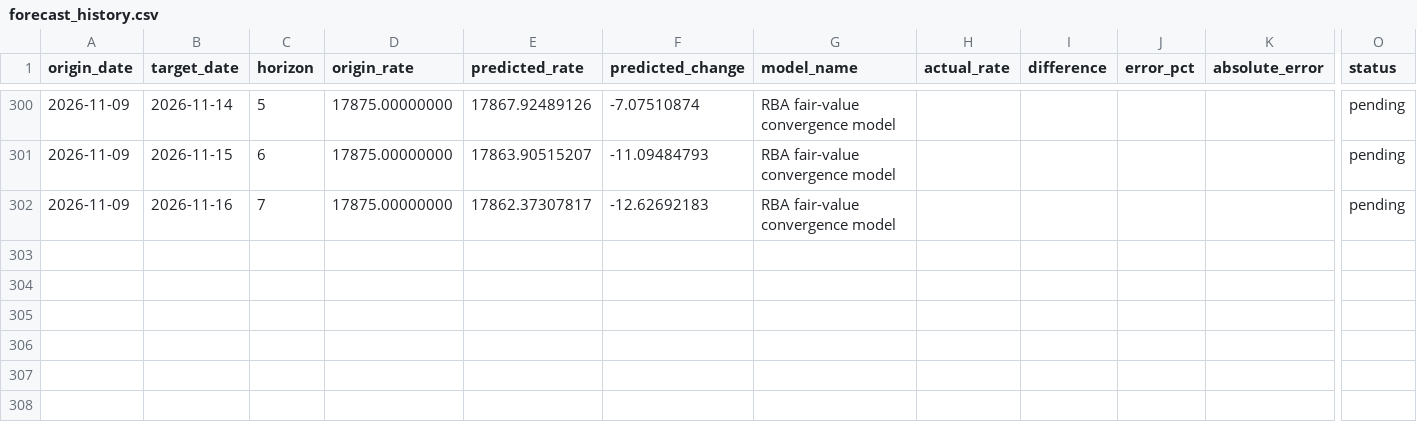
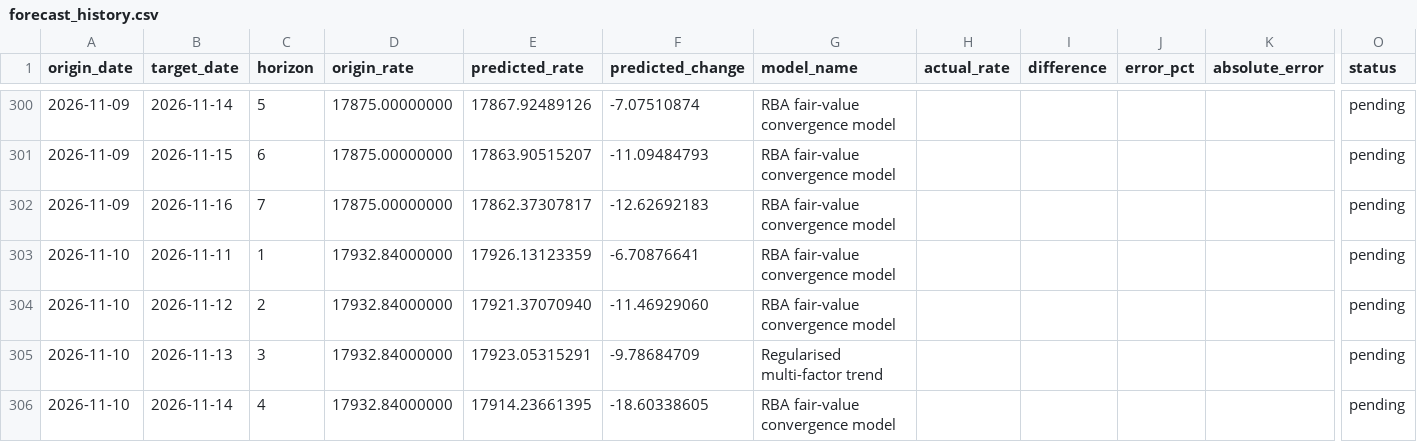
Before and after one commit to vukhanhlinhle2609/vnd-aud-transfer, a CSV file: data/forecast_history.csv, drawn as a sheet; only a part is shown, gaps mark what is left out; rows hold the shown columns only; the diff covers the shown part only; the diff names each change by its address in the sheet, - before the commit and + after, or states it on an @@ line.

```diff
--- a/data/forecast_history.csv
+++ b/data/forecast_history.csv
+row 303: 2026-11-10 | 2026-11-11 | 1 | 17932.84000000 | 17926.13123359 | -6.70876641 | RBA fair-value convergence model |  |  |  |  | pending
+row 304: 2026-11-10 | 2026-11-12 | 2 | 17932.84000000 | 17921.37070940 | -11.46929060 | RBA fair-value convergence model |  |  |  |  | pending
+row 305: 2026-11-10 | 2026-11-13 | 3 | 17932.84000000 | 17923.05315291 | -9.78684709 | Regularised multi-factor trend |  |  |  |  | pending
+row 306: 2026-11-10 | 2026-11-14 | 4 | 17932.84000000 | 17914.23661395 | -18.60338605 | RBA fair-value convergence model |  |  |  |  | pending
```
Also changed, not shown: 3 added rows and 56 edited cells elsewhere in this file, data/market_factors.csv, data/vcb_aud_daily.csv, 2 other files.
